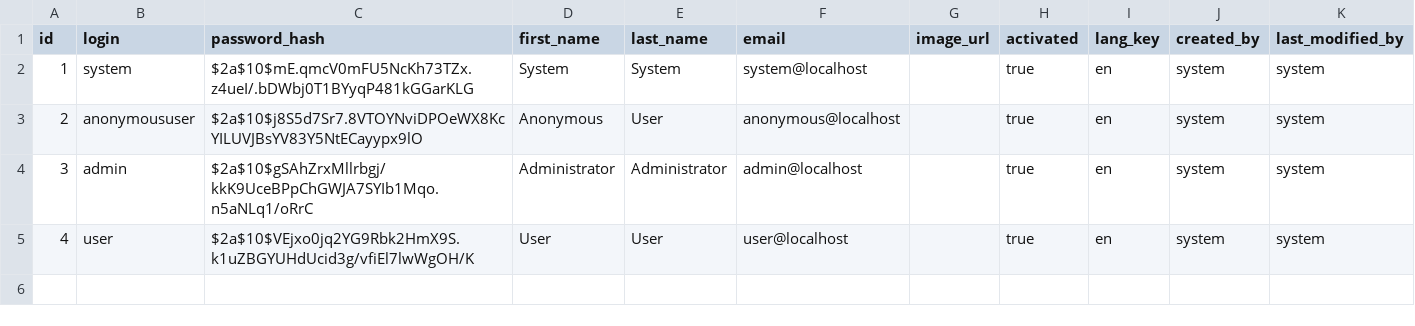
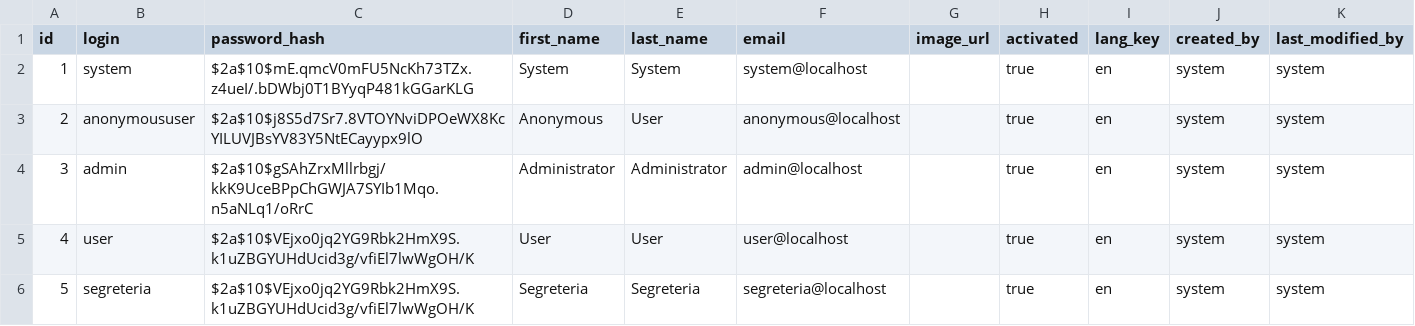
Before and after one commit to noce95/uni, a CSV file: jhipster-app/src/main/resources/config/liquibase/users.csv, drawn as a sheet; the diff names each change by its address in the sheet, - before the commit and + after, or states it on an @@ line.

Commit message:
aggiunto account fisso con ruolo di admoffice: name= segreteria password= user

```diff
--- a/jhipster-app/src/main/resources/config/liquibase/users.csv
+++ b/jhipster-app/src/main/resources/config/liquibase/users.csv
+row 6: 5 | segreteria | $2a$10$VEjxo0jq2YG9Rbk2HmX9S.k1uZBGYUHdUcid3g/vfiEl7lwWgOH/K | Segreteria | Segreteria | segreteria@localhost |  | true | en | system | system
```
Also changed, not shown: 1 other file.
